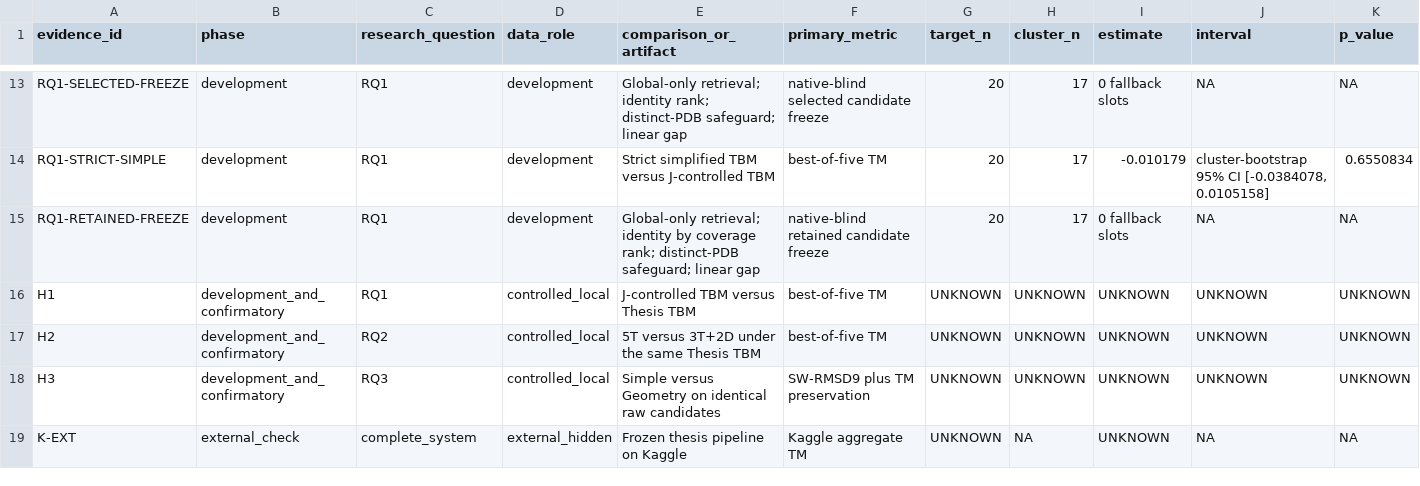
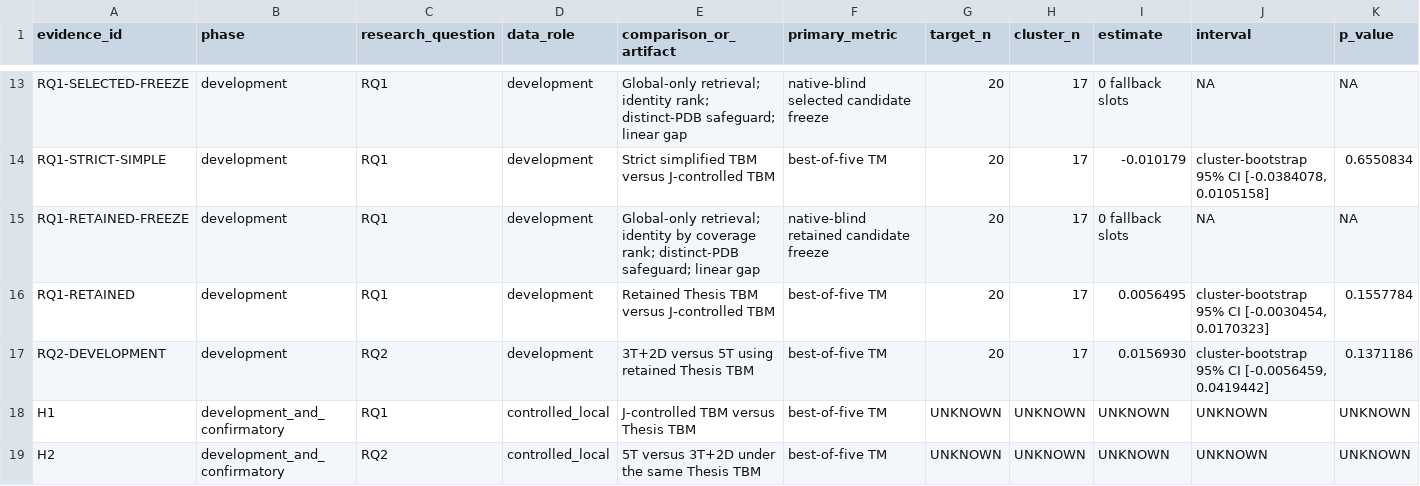
Before and after one commit to datdo15100/StandfordRNA, a CSV file: reports/thesis_v4/evidence_ledger.csv, drawn as a sheet; only a part is shown, gaps mark what is left out; the shorter side is filled out with more unchanged rows; rows hold the shown columns only; the diff names each change by its address in the sheet, - before the commit and + after, or states it on an @@ line.

Commit message:
Complete V4 RQ1 and RQ2 development

```diff
--- a/reports/thesis_v4/evidence_ledger.csv
+++ b/reports/thesis_v4/evidence_ledger.csv
+row 16: RQ1-RETAINED | development | RQ1 | development | Retained Thesis TBM versus J-controlled TBM | best-of-five TM | 20 | 17 | 0.0056495 | cluster-bootstrap 95% CI [-0.0030454, 0.0170323] | 0.1557784
+row 17: RQ2-DEVELOPMENT | development | RQ2 | development | 3T+2D versus 5T using retained Thesis TBM | best-of-five TM | 20 | 17 | 0.0156930 | cluster-bootstrap 95% CI [-0.0056459, 0.0419442] | 0.1371186
```
Also changed, not shown: reports/thesis_v4/phase_status.csv, 6 other files.
